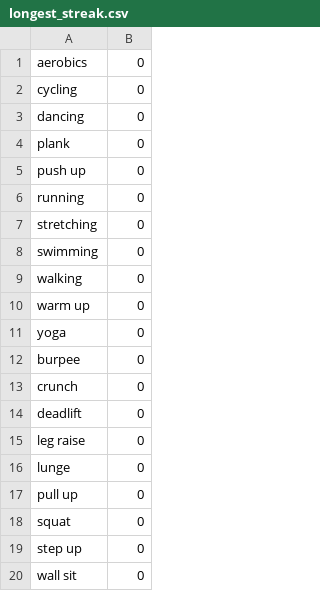
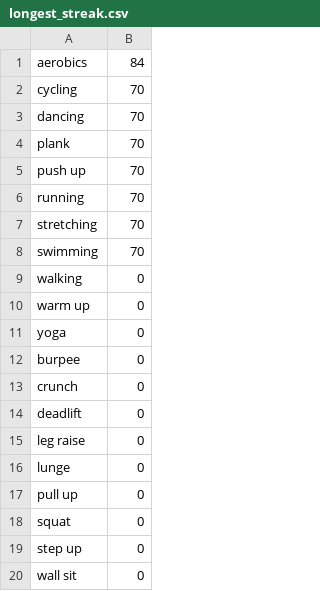
Before and after one commit to plutoniumcat/DailyExercise, a CSV file: longest_streak.csv, drawn as a sheet.

Commit message:
Fix find_current_streak_length function for 'every 2nd day'

```diff
--- a/longest_streak.csv
+++ b/longest_streak.csv
@@ -1,9 +1,9 @@
-aerobics,0
-cycling,0
-dancing,0
-plank,0
-push up,0
-running,0
-stretching,0
-swimming,0
+aerobics,84
+cycling,70
+dancing,70
+plank,70
+push up,70
+running,70
+stretching,70
+swimming,70
 walking,0
```
Also changed, not shown: 8 other files.
